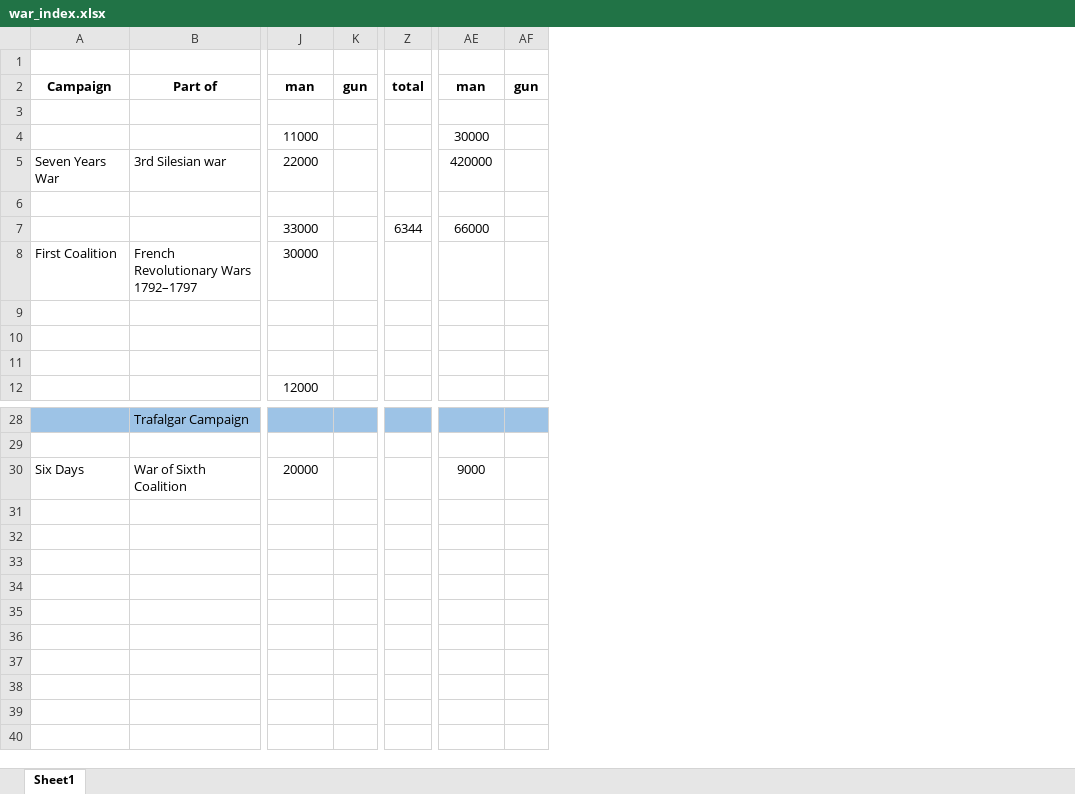
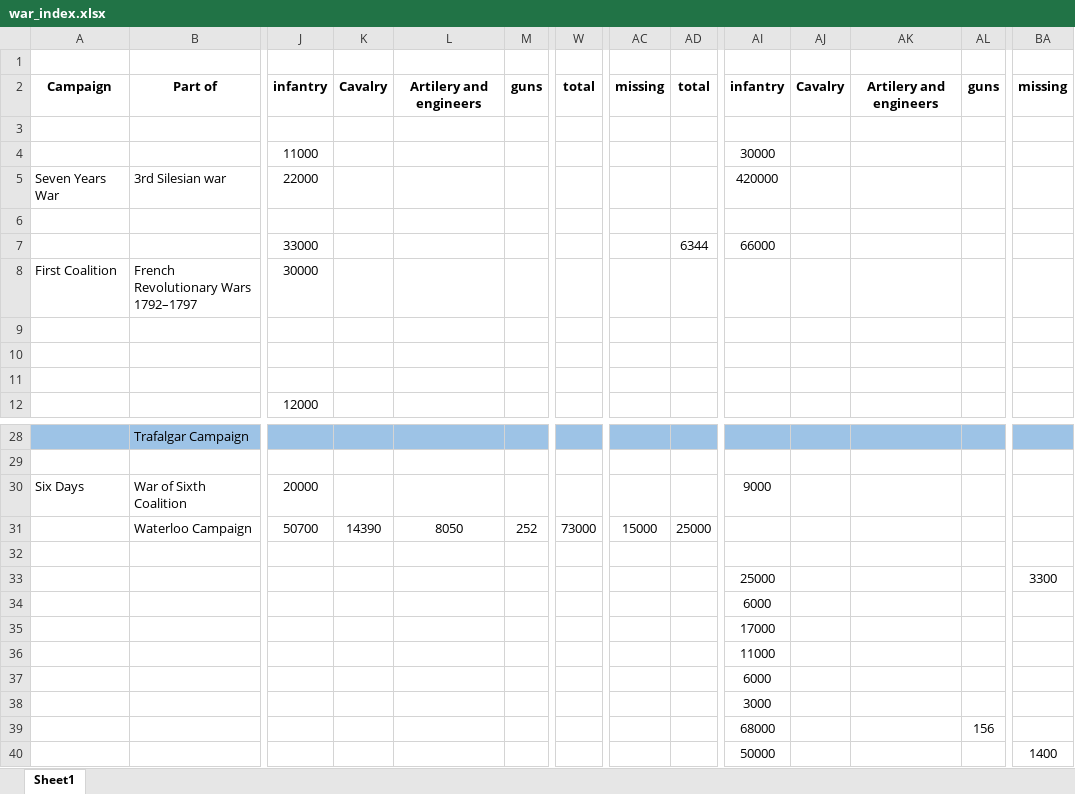
Before and after one commit to GurkanGitHub/PhD, an Excel workbook: war_index.xlsx, sheet Sheet1, drawn as a sheet; only a part is shown, gaps mark what is left out; values as stored, in another font and other column widths than the file's, no borders; addresses are those after the commit; rows hold the shown columns only; the diff names each change by its address in the sheet, - before the commit and + after, or states it on an @@ line.

```diff
--- a/war_index.xlsx (sheet Sheet1)
+++ b/war_index.xlsx (sheet Sheet1)
+column K, row 2: Cavalry
+column L, row 2: Artilery and engineers
+column W, row 2: total
+column AC, row 2: missing
+column AJ, row 2: Cavalry
+column AK, row 2: Artilery and engineers
+column BA, row 2: missing
-J2: man
+J2: infantry
-M2: gun
+M2: guns
-AI2: man
+AI2: infantry
-AL2: gun
+AL2: guns
+row 31:  | Waterloo Campaign | 50700 | 14390 | 8050 | 252 | 73000 | 15000 | 25000
+row 32: (empty)
+row 33:  |  |  |  |  |  |  |  |  | 25000 |  |  |  | 3300
+row 34:  |  |  |  |  |  |  |  |  | 6000
+row 35:  |  |  |  |  |  |  |  |  | 17000
+row 36:  |  |  |  |  |  |  |  |  | 11000
+row 37:  |  |  |  |  |  |  |  |  | 6000
+row 38:  |  |  |  |  |  |  |  |  | 3000
+row 39:  |  |  |  |  |  |  |  |  | 68000 |  |  | 156
+row 40:  |  |  |  |  |  |  |  |  | 50000 |  |  |  | 1400
```
Also changed, not shown: 2 other files.
